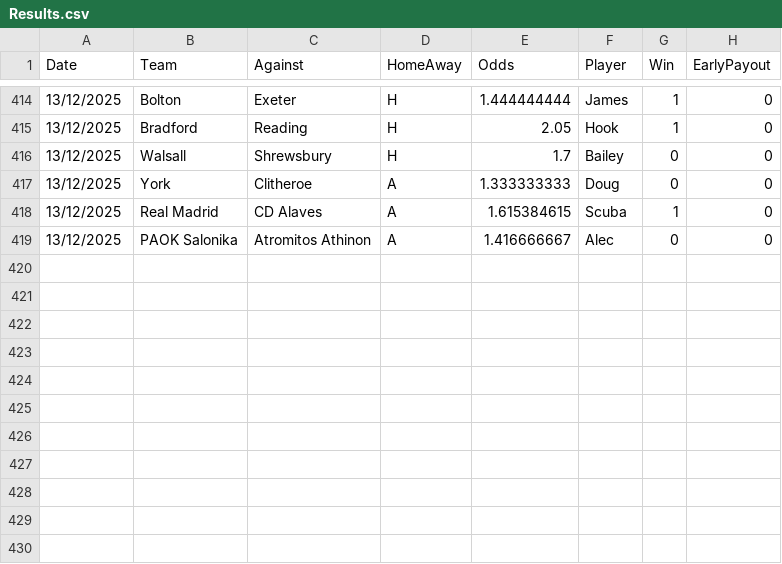
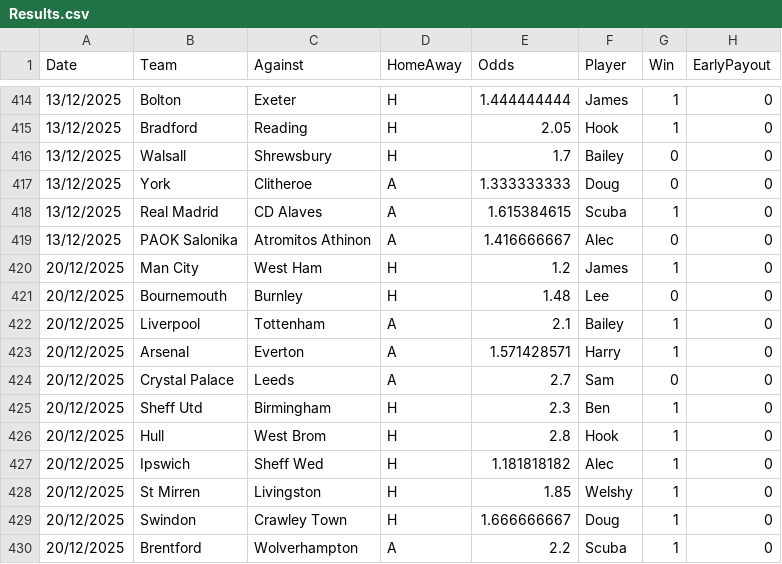
Before and after one commit to BenGillard/AccaTracker, a CSV file: Results.csv, drawn as a sheet; only a part is shown, gaps mark what is left out; the diff names each change by its address in the sheet, - before the commit and + after, or states it on an @@ line.

```diff
--- a/Results.csv
+++ b/Results.csv
+row 420: 20/12/2025 | Man City | West Ham | H | 1.2 | James | 1 | 0
+row 421: 20/12/2025 | Bournemouth | Burnley | H | 1.48 | Lee | 0 | 0
+row 422: 20/12/2025 | Liverpool | Tottenham | A | 2.1 | Bailey | 1 | 0
+row 423: 20/12/2025 | Arsenal | Everton | A | 1.571428571 | Harry | 1 | 0
+row 424: 20/12/2025 | Crystal Palace | Leeds | A | 2.7 | Sam | 0 | 0
+row 425: 20/12/2025 | Sheff Utd | Birmingham | H | 2.3 | Ben | 1 | 0
+row 426: 20/12/2025 | Hull | West Brom | H | 2.8 | Hook | 1 | 0
+row 427: 20/12/2025 | Ipswich | Sheff Wed | H | 1.181818182 | Alec | 1 | 0
+row 428: 20/12/2025 | St Mirren | Livingston | H | 1.85 | Welshy | 1 | 0
+row 429: 20/12/2025 | Swindon | Crawley Town | H | 1.666666667 | Doug | 1 | 0
+row 430: 20/12/2025 | Brentford | Wolverhampton | A | 2.2 | Scuba | 1 | 0
```
Also changed, not shown: 2 other files.
